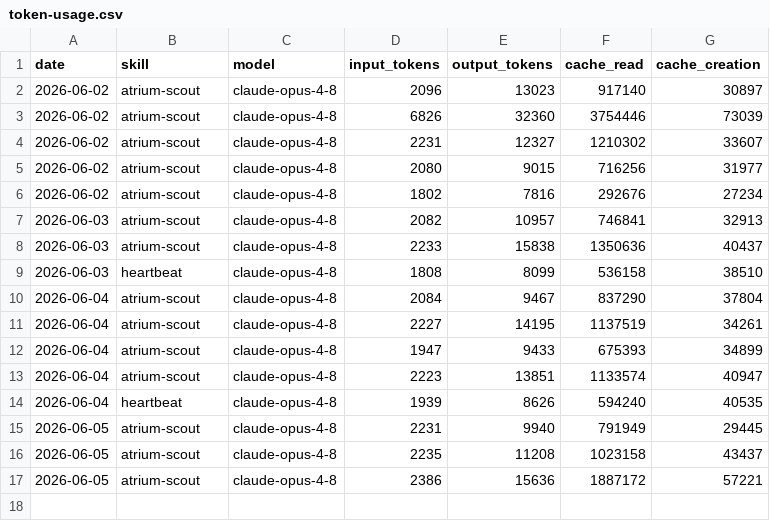
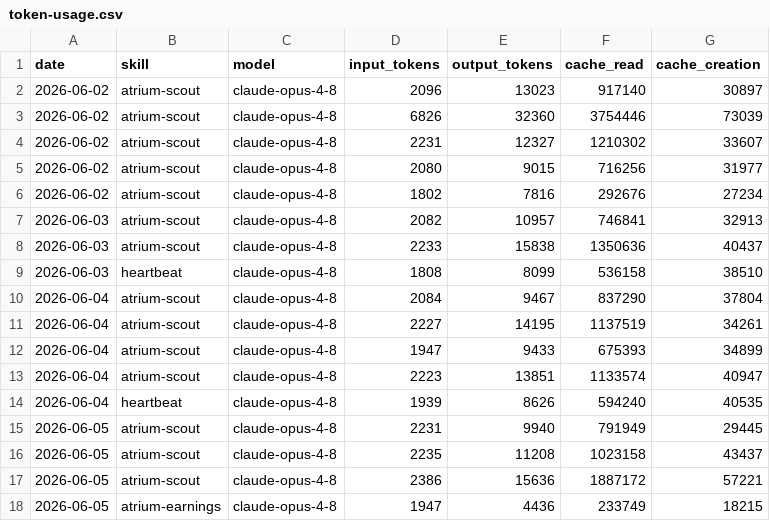
Before and after one commit to Atrium-Hermes/atrium-lighthouse, a CSV file: memory/token-usage.csv, drawn as a sheet; the diff names each change by its address in the sheet, - before the commit and + after, or states it on an @@ line.

Commit message:
chore(atrium-earnings): auto-commit 2026-06-05

```diff
--- a/memory/token-usage.csv
+++ b/memory/token-usage.csv
+row 18: 2026-06-05 | atrium-earnings | claude-opus-4-8 | 1947 | 4436 | 233749 | 18215
```
Also changed, not shown: 2 other files.
